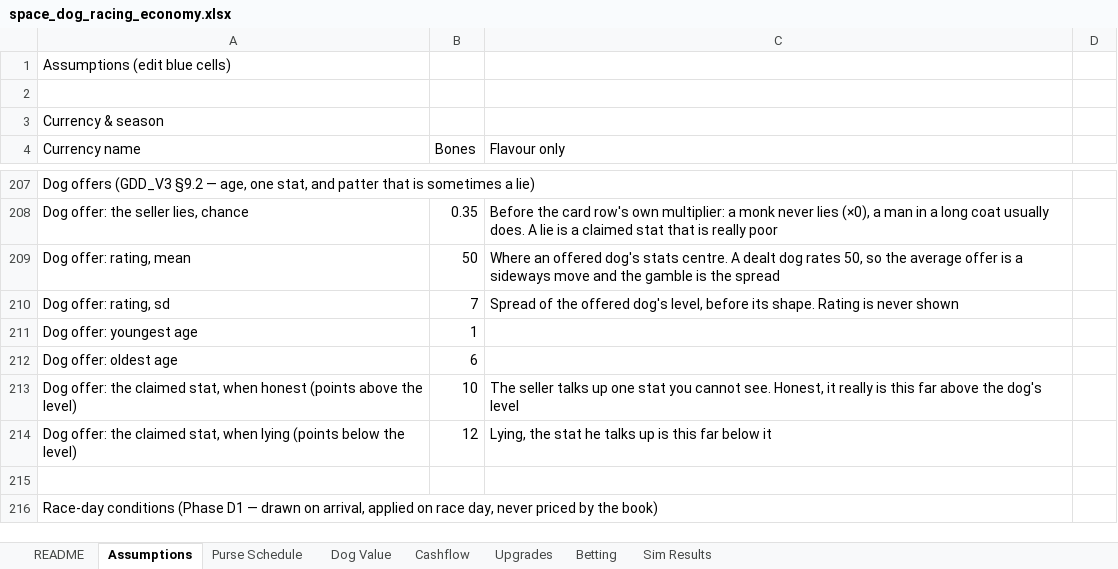
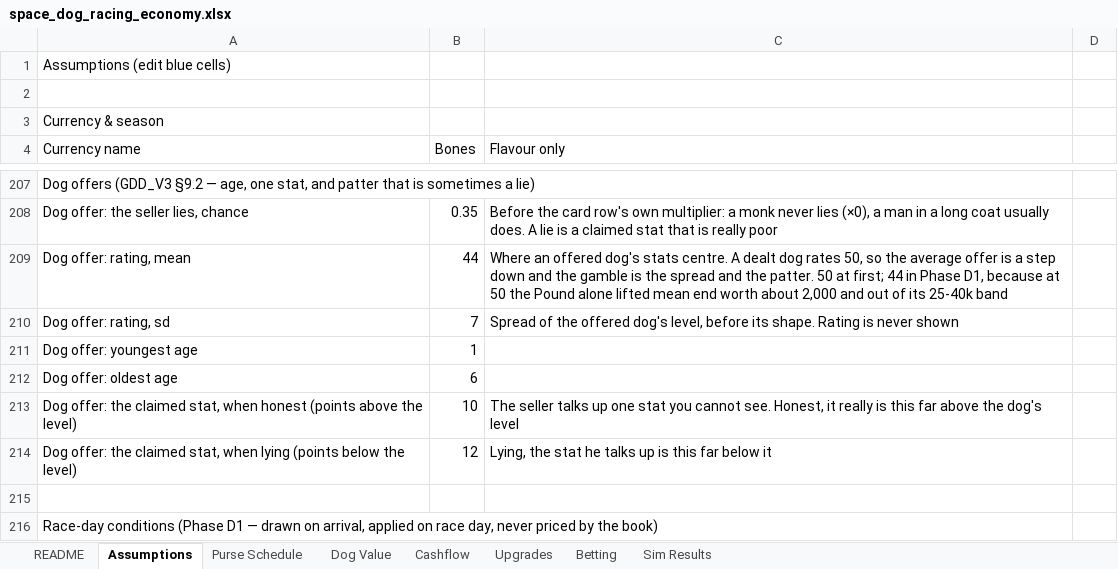
Before and after one commit to aingeaingeainge/space-dog-racing, an Excel workbook: design/space_dog_racing_economy.xlsx, sheet Assumptions, drawn as a sheet; only a part is shown, gaps mark what is left out; values as stored, in another font and other column widths than the file's, no borders; the diff names each change by its address in the sheet, - before the commit and + after, or states it on an @@ line.

```diff
--- a/design/space_dog_racing_economy.xlsx (sheet Assumptions)
+++ b/design/space_dog_racing_economy.xlsx (sheet Assumptions)
-B209 (Bones): 50
+B209 (Bones): 44
-C209 (Flavour only): …is a sideways move and the gamble is the spread
+C209 (Flavour only): …is a step down and the gamble is the spread and the patter. 50 at first; 44 in Phase D1, because at 50 the Pound alone lifted mean end worth about 2,000 and out of its 25-40k band
```
Also changed, not shown: 6 other files.
